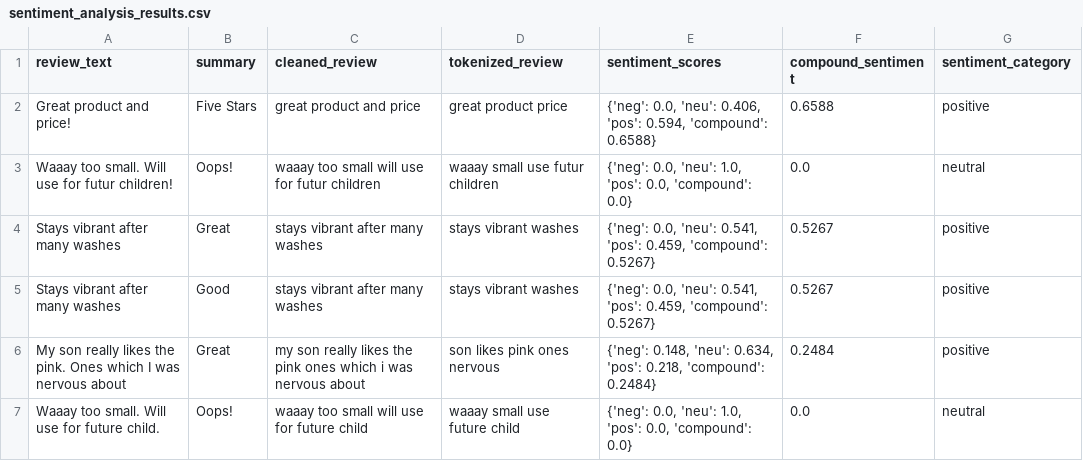
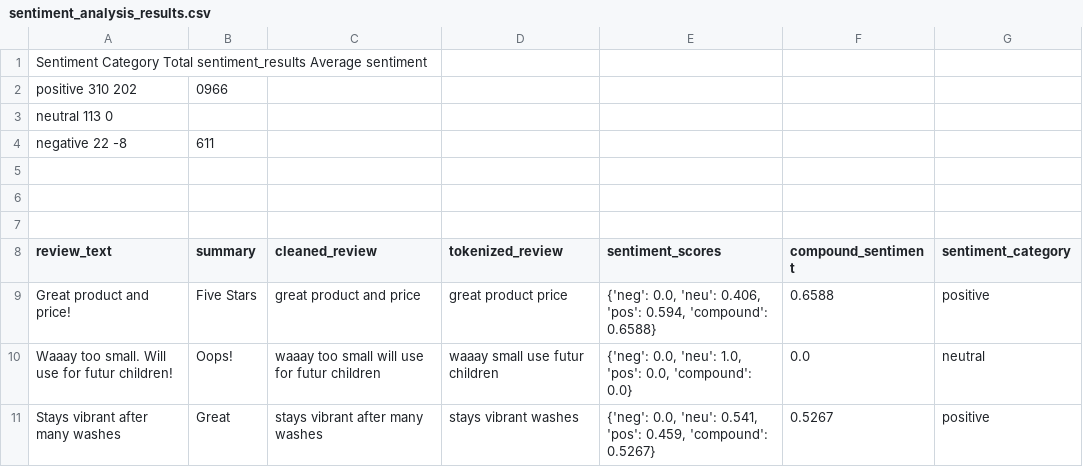
Before and after one commit to MarineBauerle/fashion_website_reviews, a CSV file: sentiment_analysis_results.csv, drawn as a sheet; only a part is shown; the shorter side is filled out with more unchanged rows; the diff names each change by its address in the sheet, - before the commit and + after, or states it on an @@ line.

Commit message:
Update sentiment_analysis_results.csv

```diff
--- a/sentiment_analysis_results.csv
+++ b/sentiment_analysis_results.csv
+row 1: Sentiment Category Total sentiment_results Average sentiment
+row 2: positive 310 202 | 0966
+row 3: neutral 113 0
+row 4: negative 22 -8 | 611
+row 5: (empty)
+row 6: (empty)
+row 7: (empty)
```
